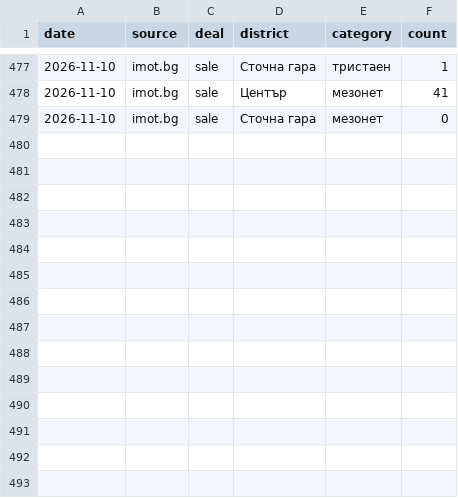
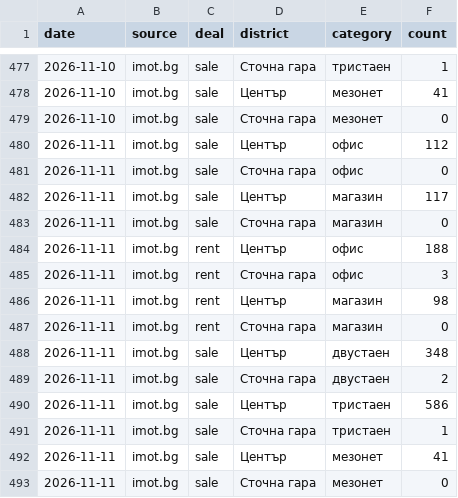
Before and after one commit to VoxtradeTech/plovdiv-listings, a CSV file: history.csv, drawn as a sheet; only a part is shown, gaps mark what is left out; the diff names each change by its address in the sheet, - before the commit and + after, or states it on an @@ line.

```diff
--- a/history.csv
+++ b/history.csv
+row 480: 2026-11-11 | imot.bg | sale | Център | офис | 112
+row 481: 2026-11-11 | imot.bg | sale | Сточна гара | офис | 0
+row 482: 2026-11-11 | imot.bg | sale | Център | магазин | 117
+row 483: 2026-11-11 | imot.bg | sale | Сточна гара | магазин | 0
+row 484: 2026-11-11 | imot.bg | rent | Център | офис | 188
+row 485: 2026-11-11 | imot.bg | rent | Сточна гара | офис | 3
+row 486: 2026-11-11 | imot.bg | rent | Център | магазин | 98
+row 487: 2026-11-11 | imot.bg | rent | Сточна гара | магазин | 0
+row 488: 2026-11-11 | imot.bg | sale | Център | двустаен | 348
+row 489: 2026-11-11 | imot.bg | sale | Сточна гара | двустаен | 2
+row 490: 2026-11-11 | imot.bg | sale | Център | тристаен | 586
+row 491: 2026-11-11 | imot.bg | sale | Сточна гара | тристаен | 1
+row 492: 2026-11-11 | imot.bg | sale | Център | мезонет | 41
+row 493: 2026-11-11 | imot.bg | sale | Сточна гара | мезонет | 0
```
Also changed, not shown: 1 other file.
